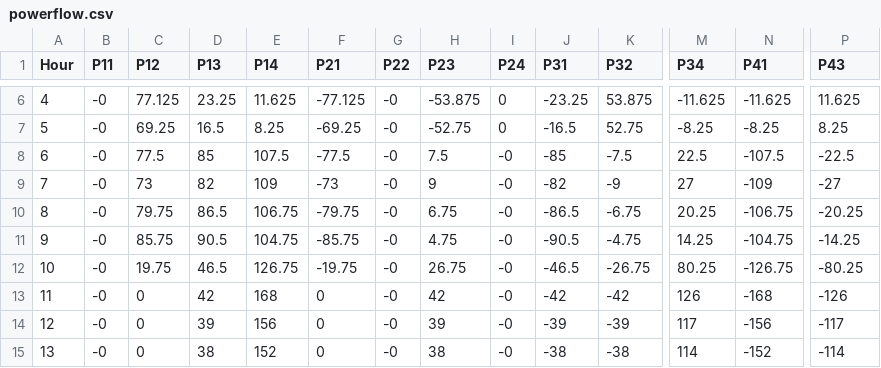
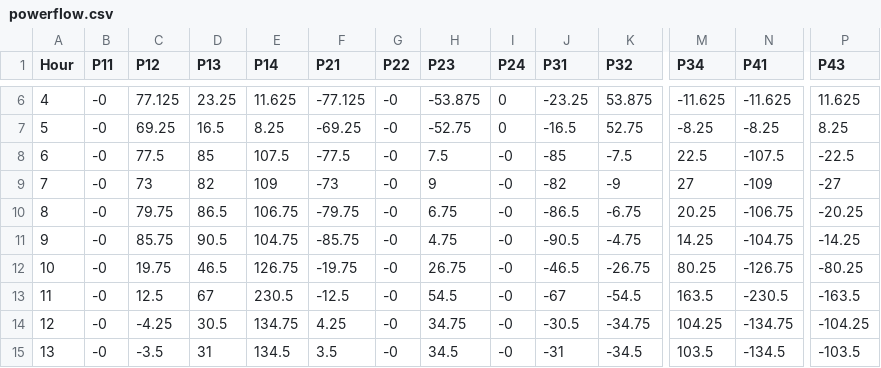
Before and after one commit to TalhaRehmanMTRKT/seminar-content-ASO, a CSV file: code/powerflow.csv, drawn as a sheet; only a part is shown, gaps mark what is left out; the diff covers the shown part only; the diff names each change by its address in the sheet, - before the commit and + after, or states it on an @@ line.

```diff
--- a/code/powerflow.csv
+++ b/code/powerflow.csv
-C13 (P12): 0
+C13 (P12): 12.5
-D13 (P13): 42
+D13 (P13): 67
-E13 (P14): 168
+E13 (P14): 230.5
-F13 (P21): 0
+F13 (P21): -12.5
-H13 (P23): 42
+H13 (P23): 54.5
-J13 (P31): -42
+J13 (P31): -67
-K13 (P32): -42
+K13 (P32): -54.5
-M13 (P34): 126
+M13 (P34): 163.5
-N13 (P41): -168
+N13 (P41): -230.5
-P13 (P43): -126
+P13 (P43): -163.5
-C14 (P12): 0
+C14 (P12): -4.25
-D14 (P13): 39
+D14 (P13): 30.5
-E14 (P14): 156
+E14 (P14): 134.75
-F14 (P21): 0
+F14 (P21): 4.25
-H14 (P23): 39
+H14 (P23): 34.75
-J14 (P31): -39
+J14 (P31): -30.5
-K14 (P32): -39
+K14 (P32): -34.75
-M14 (P34): 117
+M14 (P34): 104.25
-N14 (P41): -156
+N14 (P41): -134.75
-P14 (P43): -117
+P14 (P43): -104.25
-C15 (P12): 0
+C15 (P12): -3.5
-D15 (P13): 38
+D15 (P13): 31
-E15 (P14): 152
+E15 (P14): 134.5
-F15 (P21): 0
+F15 (P21): 3.5
-H15 (P23): 38
+H15 (P23): 34.5
-J15 (P31): -38
+J15 (P31): -31
-K15 (P32): -38
+K15 (P32): -34.5
-M15 (P34): 114
+M15 (P34): 103.5
-N15 (P41): -152
+N15 (P41): -134.5
-P15 (P43): -114
+P15 (P43): -103.5
```
Also changed, not shown: 40 edited cells elsewhere in this file, code/results.csv, code/theta.csv, 1 other file.
